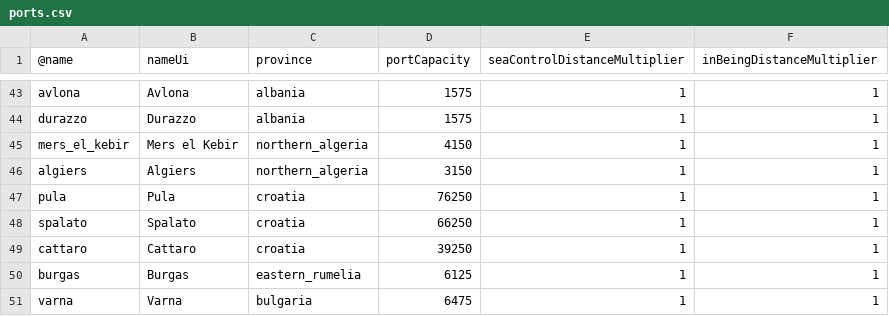
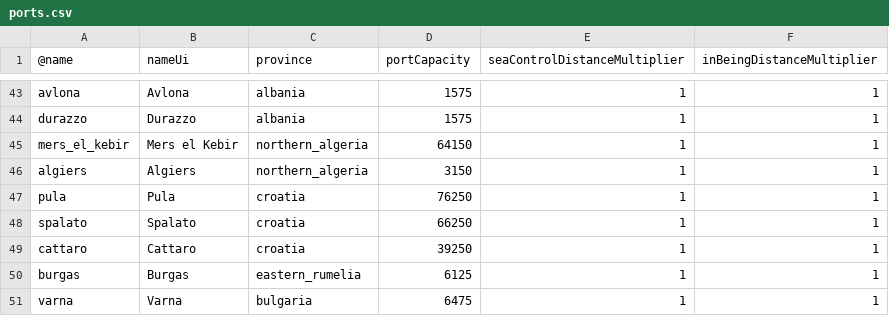
Before and after one commit to brothermunro/Dreadnought-Improvement-Project, a CSV file: ports.csv, drawn as a sheet; only a part is shown, gaps mark what is left out.

Commit message:
better mers el kabir

```diff
--- a/ports.csv
+++ b/ports.csv
@@ -44,3 +44,3 @@ avlona,Avlona,albania,1575,1,1
 durazzo,Durazzo,albania,1575,1,1
-mers_el_kebir,Mers el Kebir,northern_algeria,4150,1,1
+mers_el_kebir,Mers el Kebir,northern_algeria,64150,1,1
 algiers,Algiers,northern_algeria,3150,1,1
```
